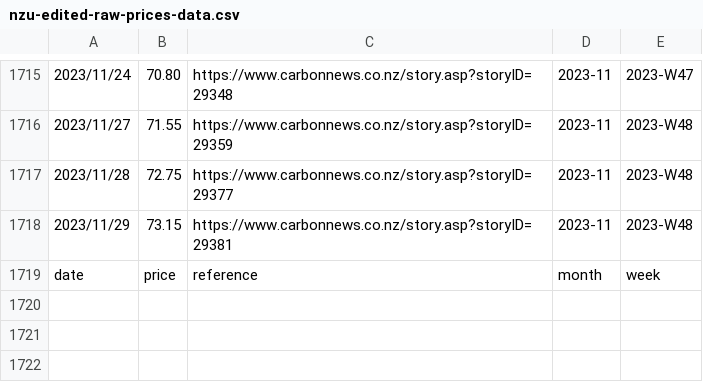
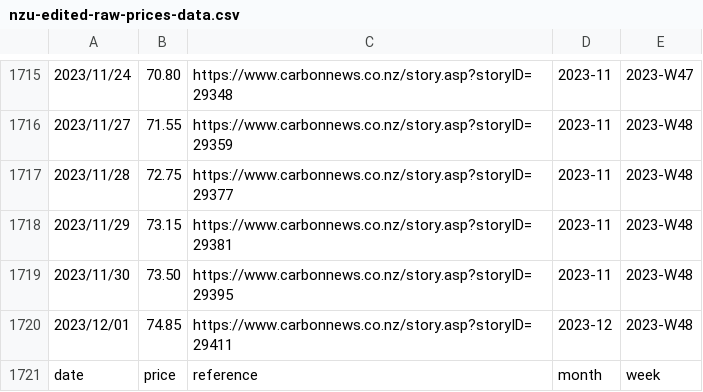
Before and after one commit to theecanmole/NZ-emission-unit-prices, a CSV file: nzu-edited-raw-prices-data.csv, drawn as a sheet; only a part is shown, gaps mark what is left out.

```diff
--- a/nzu-edited-raw-prices-data.csv
+++ b/nzu-edited-raw-prices-data.csv
@@ -1718,2 +1718,4 @@
 2023/11/29,73.15,https://www.carbonnews.co.nz/story.asp?storyID=29381,2023-11,2023-W48
+2023/11/30,73.50,https://www.carbonnews.co.nz/story.asp?storyID=29395,2023-11,2023-W48
+2023/12/01,74.85,https://www.carbonnews.co.nz/story.asp?storyID=29411,2023-12,2023-W48
 date,price,reference,month,week
```
Also changed, not shown: nzu-final-prices-data.csv, spotprices.csv, 11 other files.
